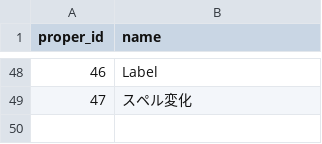
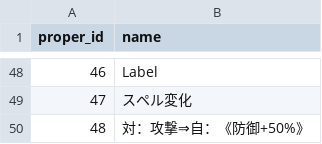
Before and after one commit to white-mns/hmtm_parse, a CSV file: output/data/proper_name.csv, drawn as a sheet; only a part is shown, gaps mark what is left out.

```diff
--- a/output/data/proper_name.csv
+++ b/output/data/proper_name.csv
@@ -49 +49,2 @@ proper_id	name
 47	スペル変化
+48	対：攻撃⇒自：《防御+50%》
```
Also changed, not shown: 6 other files.
